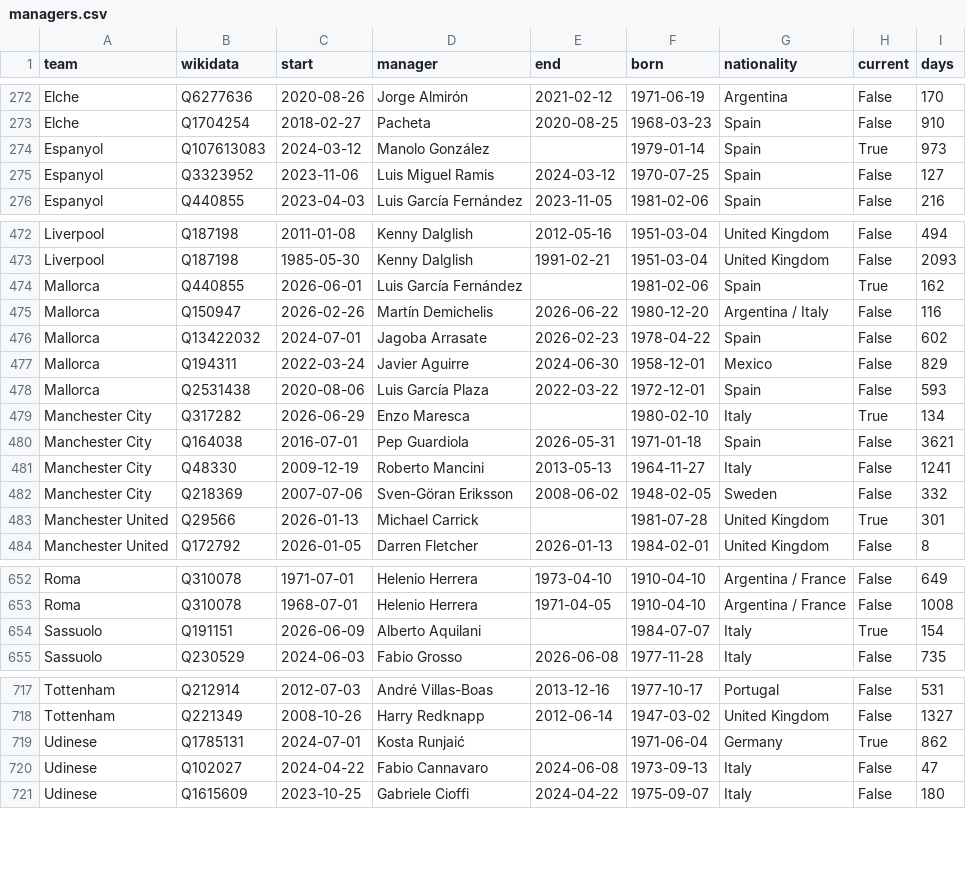
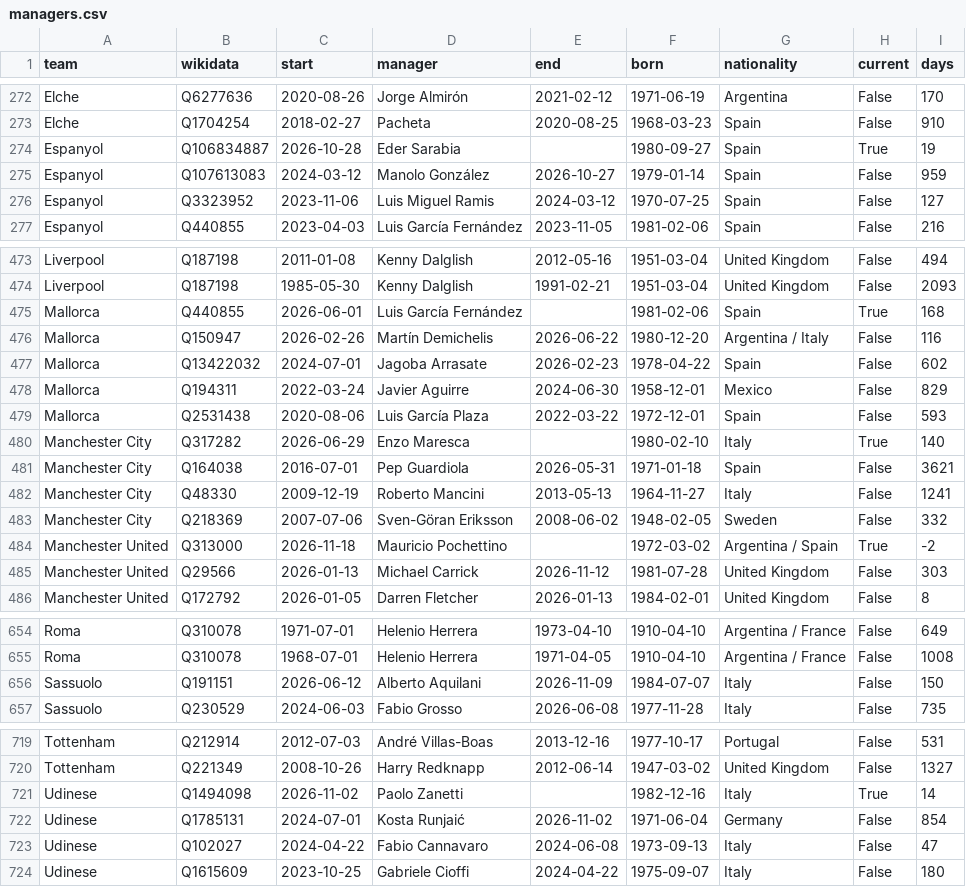
Before and after one commit to kathir160505-ctrl/FYP, a CSV file: data/processed/legacy/managers.csv, drawn as a sheet; only a part is shown, gaps mark what is left out; the diff covers the shown part only.

```diff
--- a/data/processed/legacy/managers.csv
+++ b/data/processed/legacy/managers.csv
@@ -273,3 +273,4 @@ Elche,Q6277636,2020-08-26,Jorge Almirón,2021-02-12,1971-06-19,Argentina,False,1
 Elche,Q1704254,2018-02-27,Pacheta,2020-08-25,1968-03-23,Spain,False,910
-Espanyol,Q107613083,2024-03-12,Manolo González,,1979-01-14,Spain,True,973
+Espanyol,Q106834887,2026-10-28,Eder Sarabia,,1980-09-27,Spain,True,19
+Espanyol,Q107613083,2024-03-12,Manolo González,2026-10-27,1979-01-14,Spain,False,959
 Espanyol,Q3323952,2023-11-06,Luis Miguel Ramis,2024-03-12,1970-07-25,Spain,False,127
@@ -473,3 +474,3 @@ Liverpool,Q187198,2011-01-08,Kenny Dalglish,2012-05-16,1951-03-04,United Kingdom
 Liverpool,Q187198,1985-05-30,Kenny Dalglish,1991-02-21,1951-03-04,United Kingdom,False,2093
-Mallorca,Q440855,2026-06-01,Luis García Fernández,,1981-02-06,Spain,True,162
+Mallorca,Q440855,2026-06-01,Luis García Fernández,,1981-02-06,Spain,True,168
 Mallorca,Q150947,2026-02-26,Martín Demichelis,2026-06-22,1980-12-20,Argentina / Italy,False,116
@@ -478,3 +479,3 @@ Mallorca,Q194311,2022-03-24,Javier Aguirre,2024-06-30,1958-12-01,Mexico,False,82
 Mallorca,Q2531438,2020-08-06,Luis García Plaza,2022-03-22,1972-12-01,Spain,False,593
-Manchester City,Q317282,2026-06-29,Enzo Maresca,,1980-02-10,Italy,True,134
+Manchester City,Q317282,2026-06-29,Enzo Maresca,,1980-02-10,Italy,True,140
 Manchester City,Q164038,2016-07-01,Pep Guardiola,2026-05-31,1971-01-18,Spain,False,3621
@@ -482,3 +483,4 @@ Manchester City,Q48330,2009-12-19,Roberto Mancini,2013-05-13,1964-11-27,Italy,Fa
 Manchester City,Q218369,2007-07-06,Sven-Göran Eriksson,2008-06-02,1948-02-05,Sweden,False,332
-Manchester United,Q29566,2026-01-13,Michael Carrick,,1981-07-28,United Kingdom,True,301
+Manchester United,Q313000,2026-11-18,Mauricio Pochettino,,1972-03-02,Argentina / Spain,True,-2
+Manchester United,Q29566,2026-01-13,Michael Carrick,2026-11-12,1981-07-28,United Kingdom,False,303
 Manchester United,Q172792,2026-01-05,Darren Fletcher,2026-01-13,1984-02-01,United Kingdom,False,8
@@ -653,3 +655,3 @@ Roma,Q310078,1971-07-01,Helenio Herrera,1973-04-10,1910-04-10,Argentina / France
 Roma,Q310078,1968-07-01,Helenio Herrera,1971-04-05,1910-04-10,Argentina / France,False,1008
-Sassuolo,Q191151,2026-06-09,Alberto Aquilani,,1984-07-07,Italy,True,154
+Sassuolo,Q191151,2026-06-12,Alberto Aquilani,2026-11-09,1984-07-07,Italy,False,150
 Sassuolo,Q230529,2024-06-03,Fabio Grosso,2026-06-08,1977-11-28,Italy,False,735
@@ -718,3 +720,4 @@ Tottenham,Q212914,2012-07-03,André Villas-Boas,2013-12-16,1977-10-17,Portugal,F
 Tottenham,Q221349,2008-10-26,Harry Redknapp,2012-06-14,1947-03-02,United Kingdom,False,1327
-Udinese,Q1785131,2024-07-01,Kosta Runjaić,,1971-06-04,Germany,True,862
+Udinese,Q1494098,2026-11-02,Paolo Zanetti,,1982-12-16,Italy,True,14
+Udinese,Q1785131,2024-07-01,Kosta Runjaić,2026-11-02,1971-06-04,Germany,False,854
 Udinese,Q102027,2024-04-22,Fabio Cannavaro,2024-06-08,1973-09-13,Italy,False,47
```
Also changed, not shown: 67 edited cells elsewhere in this file, data/processed/legacy/manager_records.csv, data/raw/history/2627/ESP/espn_stats.csv, 17 other files.
